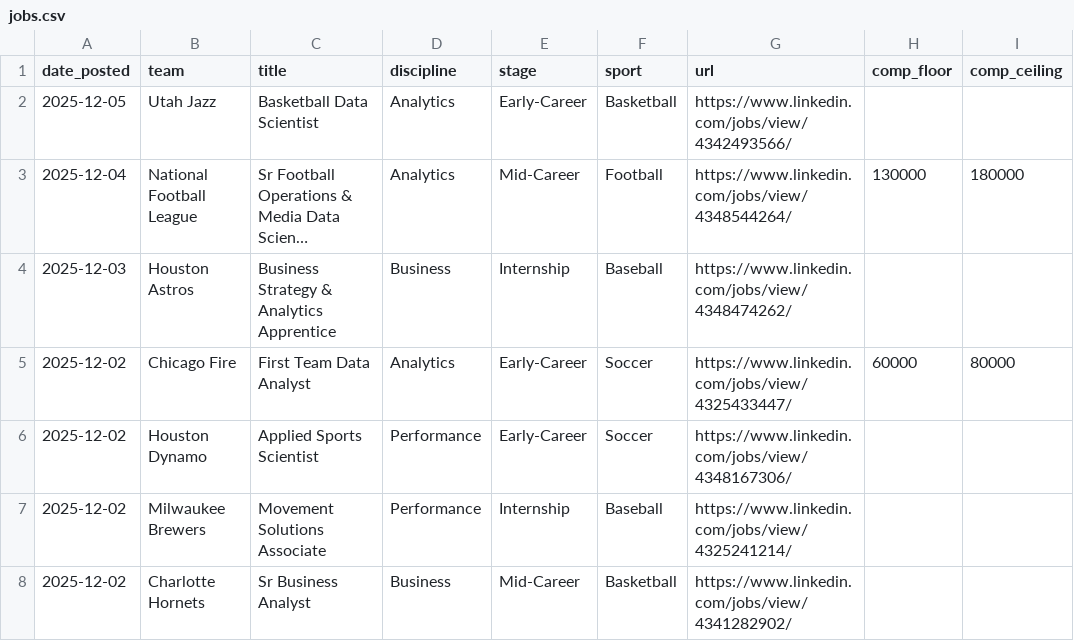
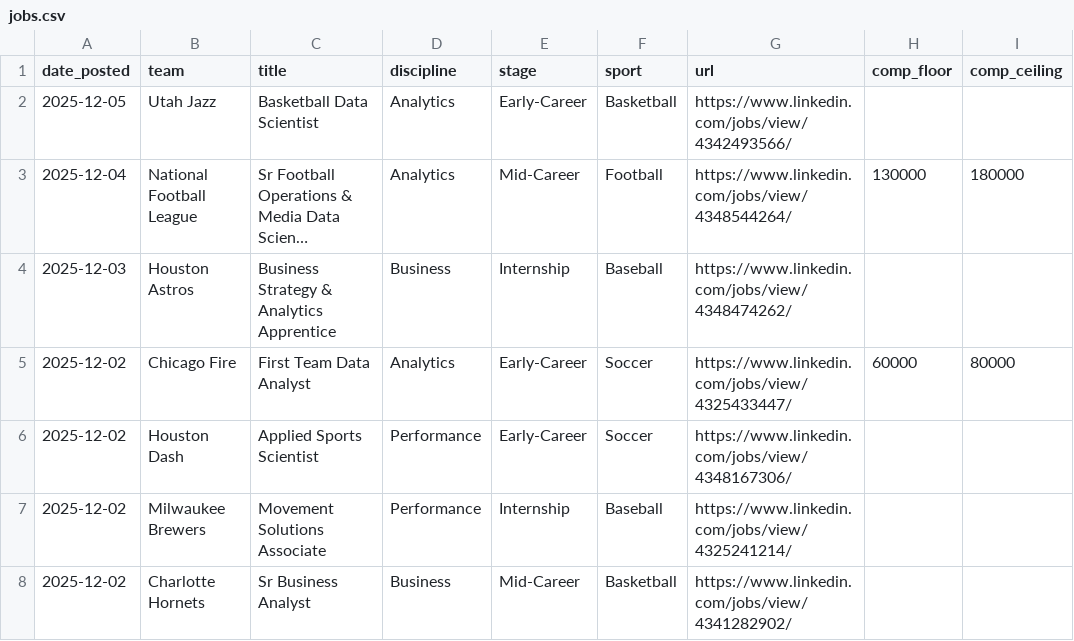
Before and after one commit to saberpowers/saberpowers.github.io, a CSV file: jobs/jobs.csv, drawn as a sheet; only a part is shown; long unchanged cells end in ….

Commit message:
fix dynamo/dash error on jobs board

```diff
--- a/jobs/jobs.csv
+++ b/jobs/jobs.csv
@@ -5,3 +5,3 @@ date_posted,team,title,discipline,stage,sport,url,comp_floor,comp_ceiling
 2025-12-02,Chicago Fire,First Team Data Analyst,Analytics,Early-Career,Soccer,https://www.linkedin.com/jobs/view/4325433447/,60000,80000
-2025-12-02,Houston Dynamo,Applied Sports Scientist,Performance,Early-Career,Soccer,https://www.linkedin.com/jobs/view/4348167306/
+2025-12-02,Houston Dash,Applied Sports Scientist,Performance,Early-Career,Soccer,https://www.linkedin.com/jobs/view/4348167306/
 2025-12-02,Milwaukee Brewers,Movement Solutions Associate,Performance,Internship,Baseball,https://www.linkedin.com/jobs/view/4325241214/
```
Also changed, not shown: jobs/logos.csv.
